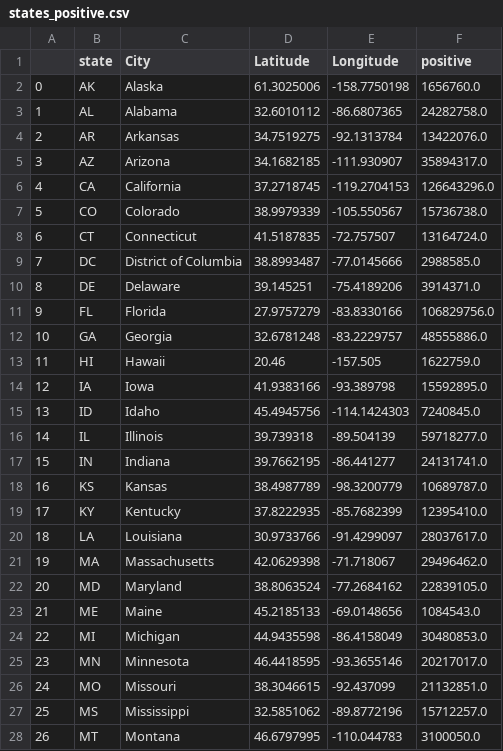
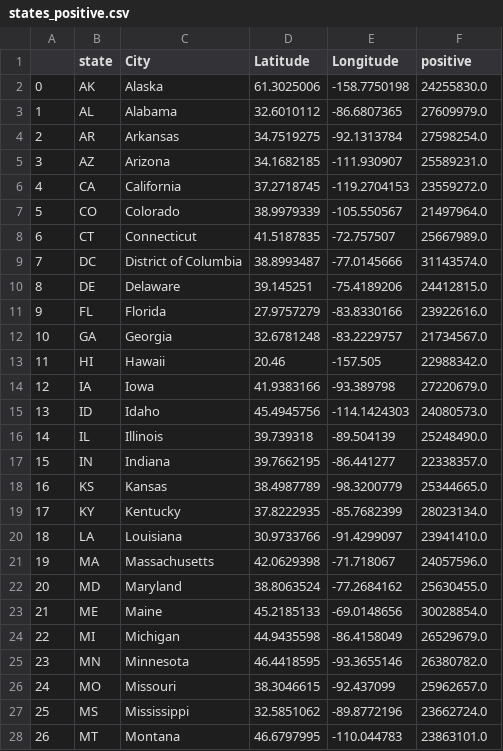
Before and after one commit to hubdwoo/FIT3179_Assignment2, a CSV file: Datasets/states_positive.csv, drawn as a sheet; only a part is shown; the diff covers the shown part only.

Commit message:
data update

```diff
--- a/Datasets/states_positive.csv
+++ b/Datasets/states_positive.csv
@@ -1,28 +1,28 @@
 ,state,City,Latitude,Longitude,positive
-0,AK,Alaska,61.3025006,-158.7750198,1656760.0
-1,AL,Alabama,32.6010112,-86.6807365,24282758.0
-2,AR,Arkansas,34.7519275,-92.1313784,13422076.0
-3,AZ,Arizona,34.1682185,-111.930907,35894317.0
-4,CA,California,37.2718745,-119.2704153,126643296.0
-5,CO,Colorado,38.9979339,-105.550567,15736738.0
-6,CT,Connecticut,41.5187835,-72.757507,13164724.0
-7,DC,District of Columbia,38.8993487,-77.0145666,2988585.0
-8,DE,Delaware,39.145251,-75.4189206,3914371.0
-9,FL,Florida,27.9757279,-83.8330166,106829756.0
-10,GA,Georgia,32.6781248,-83.2229757,48555886.0
-11,HI,Hawaii,20.46,-157.505,1622759.0
-12,IA,Iowa,41.9383166,-93.389798,15592895.0
-13,ID,Idaho,45.4945756,-114.1424303,7240845.0
-14,IL,Illinois,39.739318,-89.504139,59718277.0
-15,IN,Indiana,39.7662195,-86.441277,24131741.0
-16,KS,Kansas,38.4987789,-98.3200779,10689787.0
-17,KY,Kentucky,37.8222935,-85.7682399,12395410.0
-18,LA,Louisiana,30.9733766,-91.4299097,28037617.0
-19,MA,Massachusetts,42.0629398,-71.718067,29496462.0
-20,MD,Maryland,38.8063524,-77.2684162,22839105.0
-21,ME,Maine,45.2185133,-69.0148656,1084543.0
-22,MI,Michigan,44.9435598,-86.4158049,30480853.0
-23,MN,Minnesota,46.4418595,-93.3655146,20217017.0
-24,MO,Missouri,38.3046615,-92.437099,21132851.0
-25,MS,Mississippi,32.5851062,-89.8772196,15712257.0
-26,MT,Montana,46.6797995,-110.044783,3100050.0
+0,AK,Alaska,61.3025006,-158.7750198,24255830.0
+1,AL,Alabama,32.6010112,-86.6807365,27609979.0
+2,AR,Arkansas,34.7519275,-92.1313784,27598254.0
+3,AZ,Arizona,34.1682185,-111.930907,25589231.0
+4,CA,California,37.2718745,-119.2704153,23559272.0
+5,CO,Colorado,38.9979339,-105.550567,21497964.0
+6,CT,Connecticut,41.5187835,-72.757507,25667989.0
+7,DC,District of Columbia,38.8993487,-77.0145666,31143574.0
+8,DE,Delaware,39.145251,-75.4189206,24412815.0
+9,FL,Florida,27.9757279,-83.8330166,23922616.0
+10,GA,Georgia,32.6781248,-83.2229757,21734567.0
+11,HI,Hawaii,20.46,-157.505,22988342.0
+12,IA,Iowa,41.9383166,-93.389798,27220679.0
+13,ID,Idaho,45.4945756,-114.1424303,24080573.0
+14,IL,Illinois,39.739318,-89.504139,25248490.0
+15,IN,Indiana,39.7662195,-86.441277,22338357.0
+16,KS,Kansas,38.4987789,-98.3200779,25344665.0
+17,KY,Kentucky,37.8222935,-85.7682399,28023134.0
+18,LA,Louisiana,30.9733766,-91.4299097,23941410.0
+19,MA,Massachusetts,42.0629398,-71.718067,24057596.0
+20,MD,Maryland,38.8063524,-77.2684162,25630455.0
+21,ME,Maine,45.2185133,-69.0148656,30028854.0
+22,MI,Michigan,44.9435598,-86.4158049,26529679.0
+23,MN,Minnesota,46.4418595,-93.3655146,26380782.0
+24,MO,Missouri,38.3046615,-92.437099,25962657.0
+25,MS,Mississippi,32.5851062,-89.8772196,23662724.0
+26,MT,Montana,46.6797995,-110.044783,23863101.0
```
Also changed, not shown: 24 edited cells elsewhere in this file, 2 other files.
